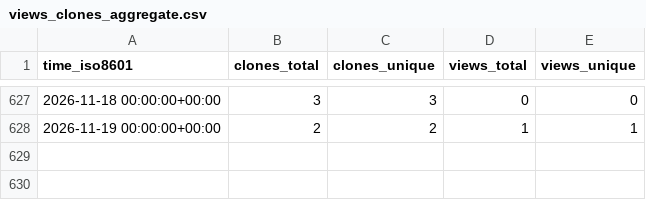
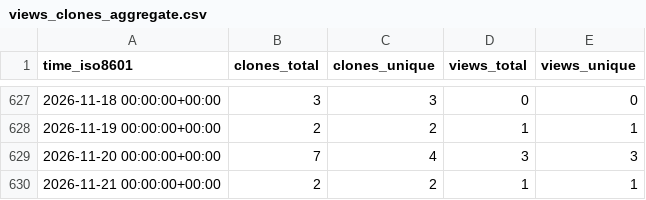
Before and after one commit to sei-eschwartz/pharos-data, a CSV file: cmu-sei/kaiju/ghrs-data/views_clones_aggregate.csv, drawn as a sheet; only a part is shown, gaps mark what is left out.

```diff
--- a/cmu-sei/kaiju/ghrs-data/views_clones_aggregate.csv
+++ b/cmu-sei/kaiju/ghrs-data/views_clones_aggregate.csv
@@ -628 +628,3 @@ time_iso8601,clones_total,clones_unique,views_total,views_unique
 2026-11-19 00:00:00+00:00,2,2,1,1
+2026-11-20 00:00:00+00:00,7,4,3,3
+2026-11-21 00:00:00+00:00,2,2,1,1
```
Also changed, not shown: 1 other file.
